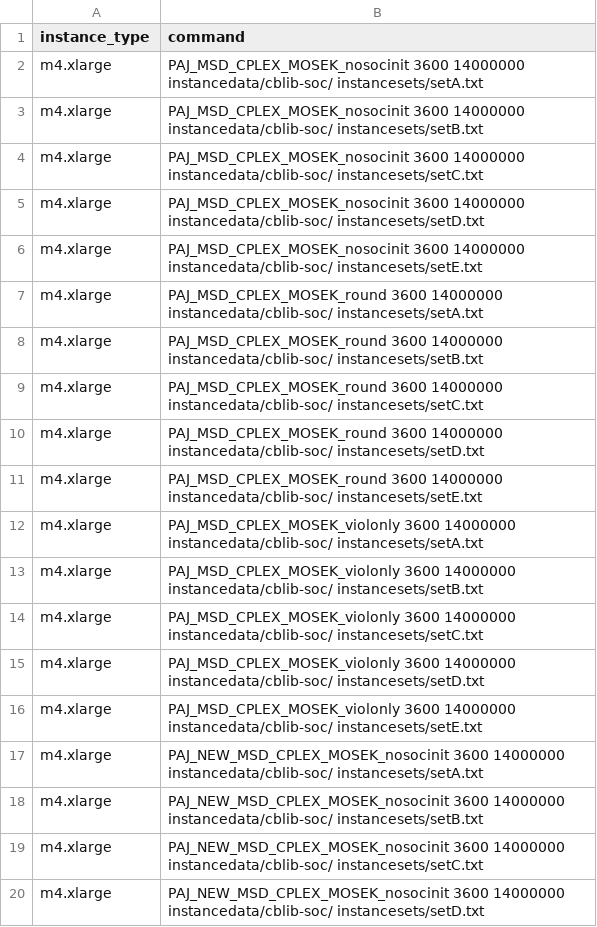
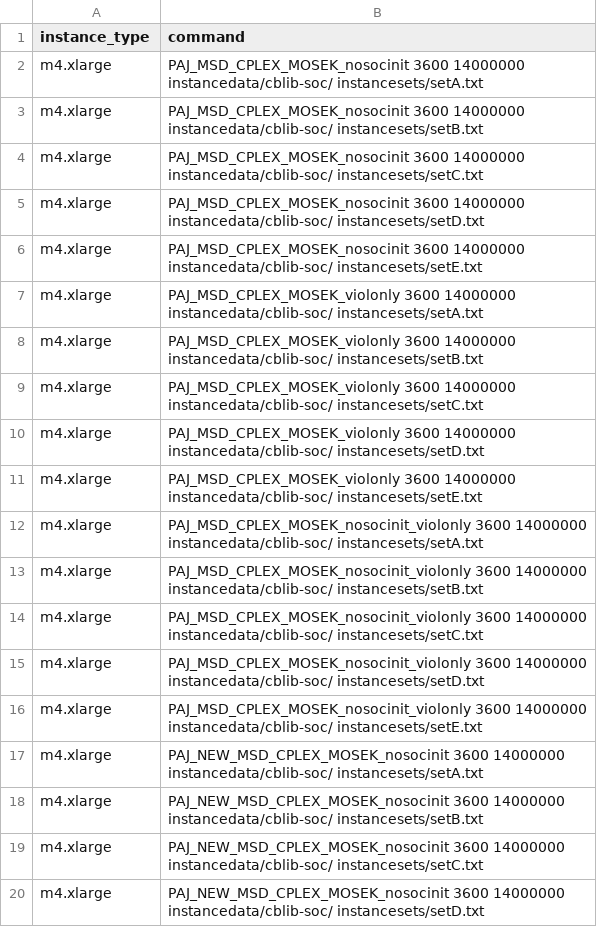
Before and after one commit to mlubin/PajaritoSupplement, a CSV file: awsjobs/testmsdoptions.csv, drawn as a sheet; only a part is shown.

Commit message:
new solver

```diff
--- a/awsjobs/testmsdoptions.csv
+++ b/awsjobs/testmsdoptions.csv
@@ -6,7 +6,2 @@ m4.xlarge,PAJ_MSD_CPLEX_MOSEK_nosocinit 3600 14000000 instancedata/cblib-soc/ in
 m4.xlarge,PAJ_MSD_CPLEX_MOSEK_nosocinit 3600 14000000 instancedata/cblib-soc/ instancesets/setE.txt
-m4.xlarge,PAJ_MSD_CPLEX_MOSEK_round 3600 14000000 instancedata/cblib-soc/ instancesets/setA.txt
-m4.xlarge,PAJ_MSD_CPLEX_MOSEK_round 3600 14000000 instancedata/cblib-soc/ instancesets/setB.txt
-m4.xlarge,PAJ_MSD_CPLEX_MOSEK_round 3600 14000000 instancedata/cblib-soc/ instancesets/setC.txt
-m4.xlarge,PAJ_MSD_CPLEX_MOSEK_round 3600 14000000 instancedata/cblib-soc/ instancesets/setD.txt
-m4.xlarge,PAJ_MSD_CPLEX_MOSEK_round 3600 14000000 instancedata/cblib-soc/ instancesets/setE.txt
 m4.xlarge,PAJ_MSD_CPLEX_MOSEK_violonly 3600 14000000 instancedata/cblib-soc/ instancesets/setA.txt
@@ -16,2 +11,7 @@ m4.xlarge,PAJ_MSD_CPLEX_MOSEK_violonly 3600 14000000 instancedata/cblib-soc/ ins
 m4.xlarge,PAJ_MSD_CPLEX_MOSEK_violonly 3600 14000000 instancedata/cblib-soc/ instancesets/setE.txt
+m4.xlarge,PAJ_MSD_CPLEX_MOSEK_nosocinit_violonly 3600 14000000 instancedata/cblib-soc/ instancesets/setA.txt
+m4.xlarge,PAJ_MSD_CPLEX_MOSEK_nosocinit_violonly 3600 14000000 instancedata/cblib-soc/ instancesets/setB.txt
+m4.xlarge,PAJ_MSD_CPLEX_MOSEK_nosocinit_violonly 3600 14000000 instancedata/cblib-soc/ instancesets/setC.txt
+m4.xlarge,PAJ_MSD_CPLEX_MOSEK_nosocinit_violonly 3600 14000000 instancedata/cblib-soc/ instancesets/setD.txt
+m4.xlarge,PAJ_MSD_CPLEX_MOSEK_nosocinit_violonly 3600 14000000 instancedata/cblib-soc/ instancesets/setE.txt
 m4.xlarge,PAJ_NEW_MSD_CPLEX_MOSEK_nosocinit 3600 14000000 instancedata/cblib-soc/ instancesets/setA.txt
```
